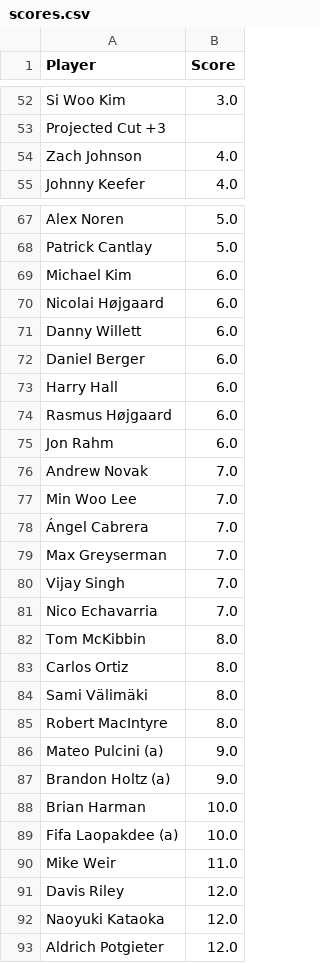
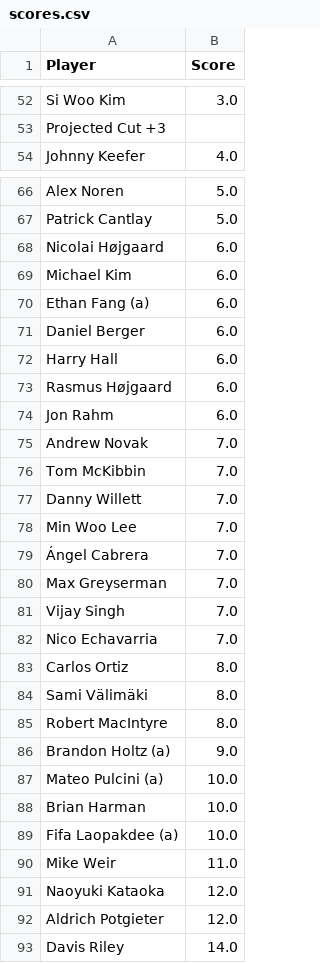
Before and after one commit to jaredbuck1994/Masters, a CSV file: scores.csv, drawn as a sheet; only a part is shown, gaps mark what is left out; the diff covers the shown part only.

Commit message:
update scores 2026-04-10 10:57:41

```diff
--- a/scores.csv
+++ b/scores.csv
@@ -53,3 +53,2 @@ Si Woo Kim,3.0
 Projected Cut +3,
-Zach Johnson,4.0
 Johnny Keefer,4.0
@@ -68,5 +67,5 @@ Alex Noren,5.0
 Patrick Cantlay,5.0
+Nicolai Højgaard,6.0
 Michael Kim,6.0
-Nicolai Højgaard,6.0
-Danny Willett,6.0
+Ethan Fang (a),6.0
 Daniel Berger,6.0
@@ -76,2 +75,4 @@ Jon Rahm,6.0
 Andrew Novak,7.0
+Tom McKibbin,7.0
+Danny Willett,7.0
 Min Woo Lee,7.0
@@ -81,3 +82,2 @@ Vijay Singh,7.0
 Nico Echavarria,7.0
-Tom McKibbin,8.0
 Carlos Ortiz,8.0
@@ -85,4 +85,4 @@ Sami Välimäki,8.0
 Robert MacIntyre,8.0
-Mateo Pulcini (a),9.0
 Brandon Holtz (a),9.0
+Mateo Pulcini (a),10.0
 Brian Harman,10.0
@@ -90,4 +90,4 @@ Fifa Laopakdee (a),10.0
 Mike Weir,11.0
-Davis Riley,12.0
 Naoyuki Kataoka,12.0
 Aldrich Potgieter,12.0
+Davis Riley,14.0
```
Also changed, not shown: 1 edited cell elsewhere in this file.
